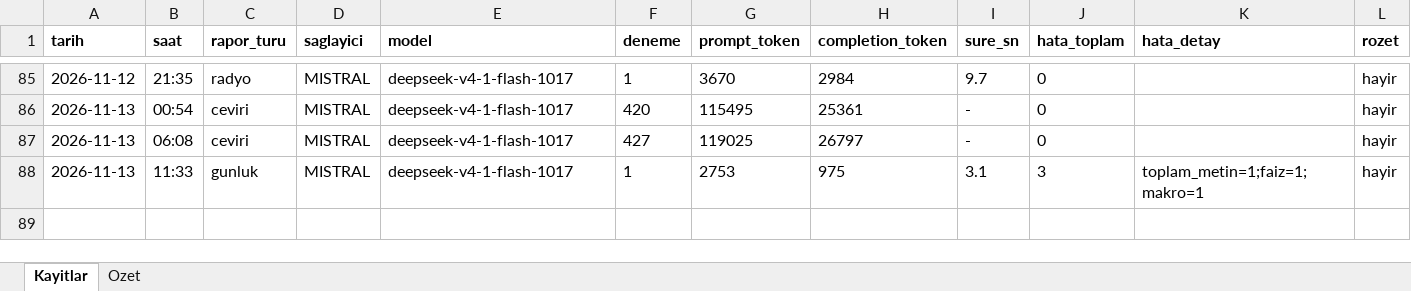
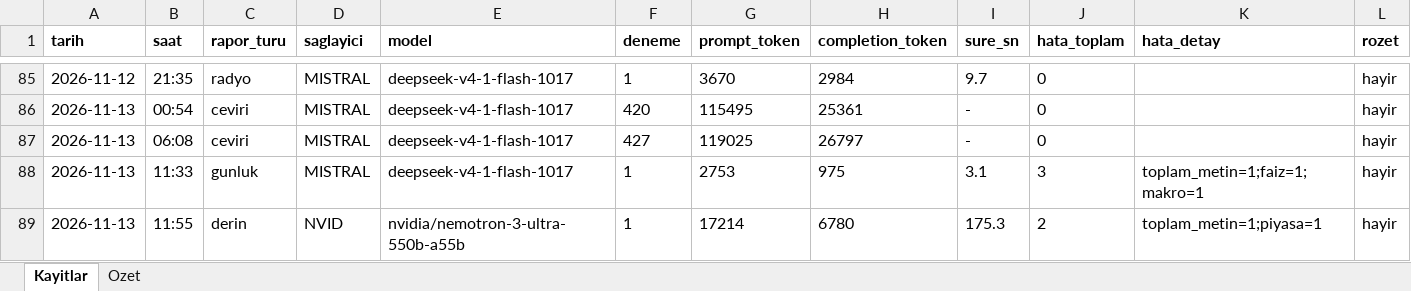
Before and after one commit to gunluk-raporlar/borsa-raporlari, an Excel workbook: data/kullanim-defteri.xlsx, sheet Kayitlar, drawn as a sheet; only a part is shown, gaps mark what is left out; values as stored, in another font and other column widths than the file's, no borders; rows hold the shown columns only; the diff names each change by its address in the sheet, - before the commit and + after, or states it on an @@ line.

Commit message:
Derin analiz guncellemesi [CI Skip]

```diff
--- a/data/kullanim-defteri.xlsx (sheet Kayitlar)
+++ b/data/kullanim-defteri.xlsx (sheet Kayitlar)
+row 89: 2026-11-13 | 11:55 | derin | NVID | nvidia/nemotron-3-ultra-550b-a55b | 1 | 17214 | 6780 | 175.3 | 2 | toplam_metin=1;piyasa=1 | hayir
```
Also changed, not shown: sheet Ozet, 9 other files.
